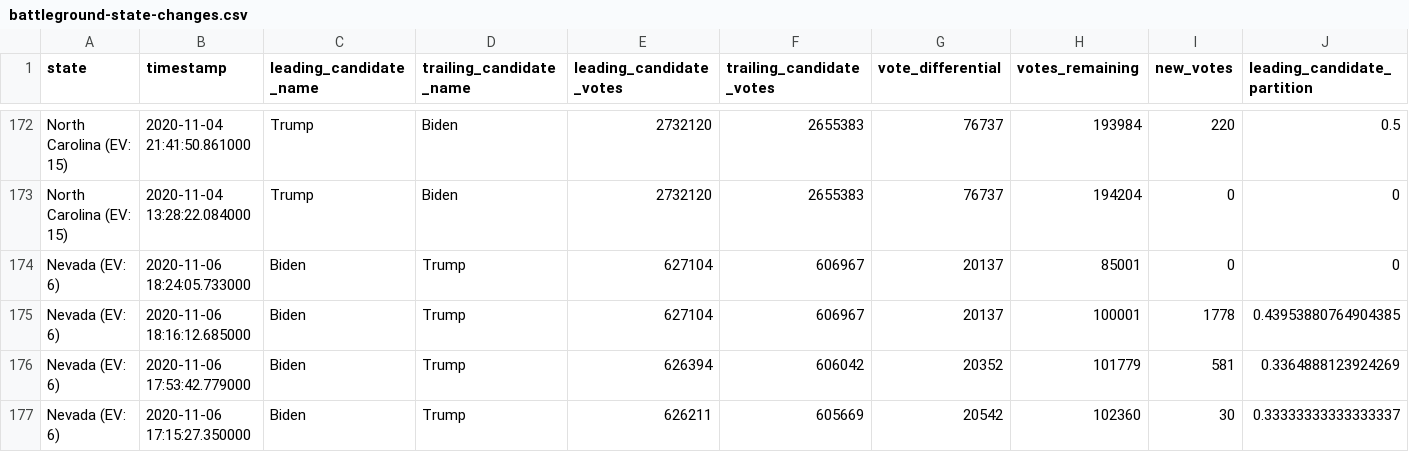
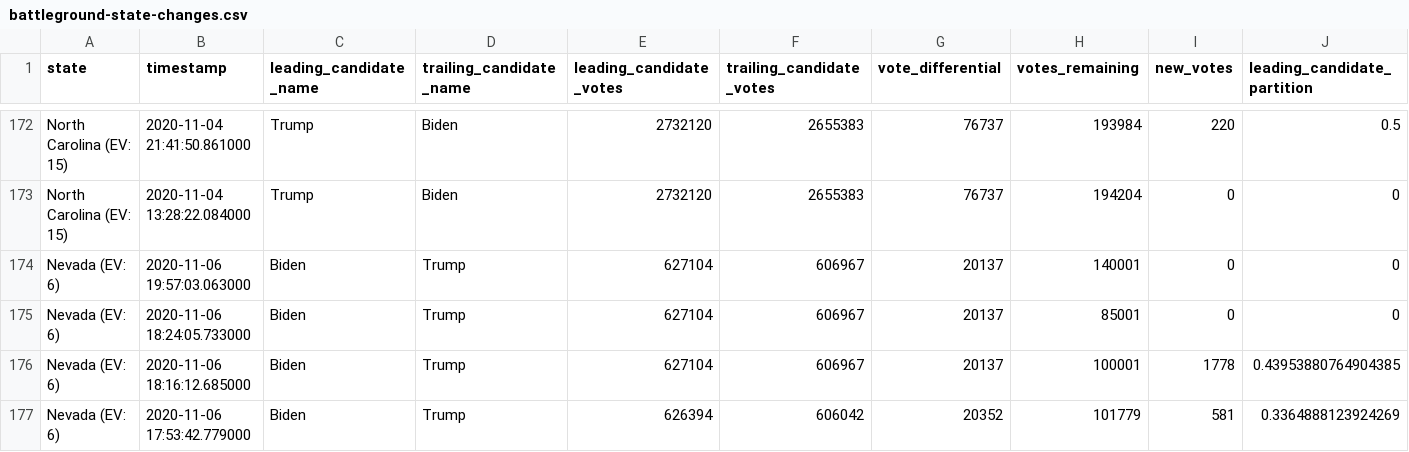
Before and after one commit to Bart0110/nyt-2020-election-scraper, a CSV file: battleground-state-changes.csv, drawn as a sheet; only a part is shown, gaps mark what is left out; the shorter side is filled out with more unchanged rows; rows hold the shown columns only; the diff names each change by its address in the sheet, - before the commit and + after, or states it on an @@ line.

Commit message:
Regenerate battleground-state-changes.<txt/html/csv>

```diff
--- a/battleground-state-changes.csv
+++ b/battleground-state-changes.csv
+row 174: Nevada (EV: 6) | 2020-11-06 19:57:03.063000 | Biden | Trump | 627104 | 606967 | 20137 | 140001 | 0 | 0
```
Also changed, not shown: 4 other files.
